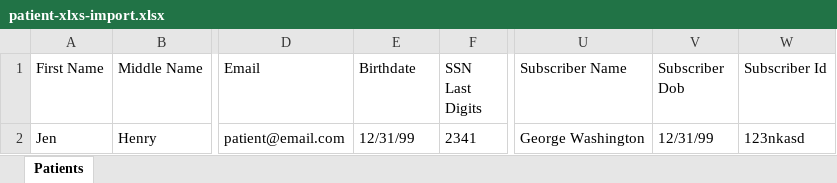
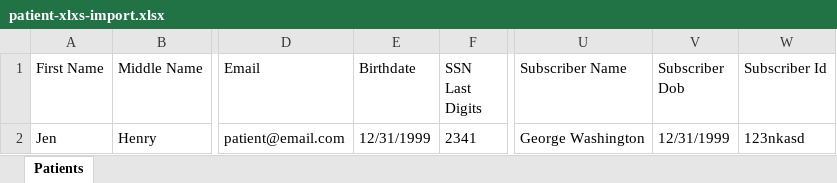
Before and after one commit to Shubham2301/hello_world, an Excel workbook: public/formats/patient-xlxs-import.xlsx, sheet Patients, drawn as a sheet; only a part is shown, gaps mark what is left out; values as stored, in another font and other column widths than the file's, no borders; charts and pictures not drawn; the diff names each change by its address in the sheet, - before the commit and + after, or states it on an @@ line.

Commit message:
#902 practice level users add practice level patients (#1077)
* #902 practice level users add practice level patients

* #902 new excell file

```diff
--- a/public/formats/patient-xlxs-import.xlsx (sheet Patients)
+++ b/public/formats/patient-xlxs-import.xlsx (sheet Patients)
-E2 (Birthdate): 12/31/99
+E2 (Birthdate): 12/31/1999
-V2 (Subscriber Dob): 12/31/99
+V2 (Subscriber Dob): 12/31/1999
```
Also changed, not shown: charts or pictures.
